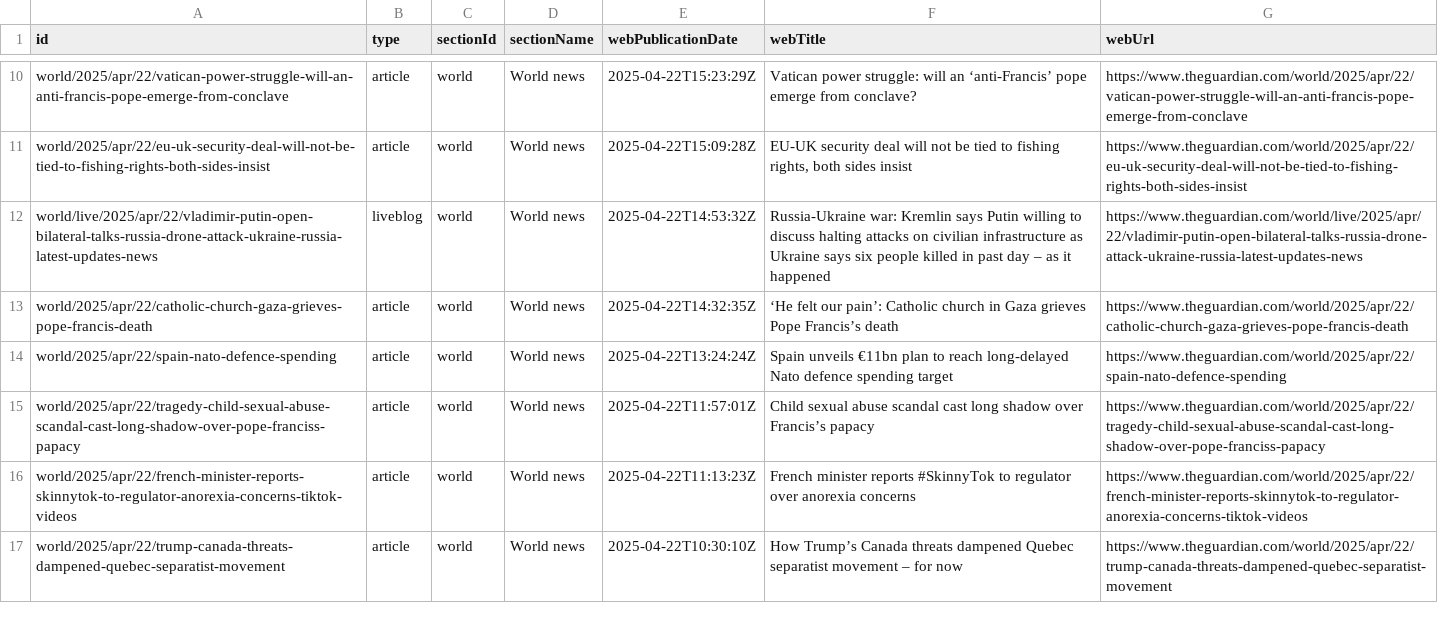
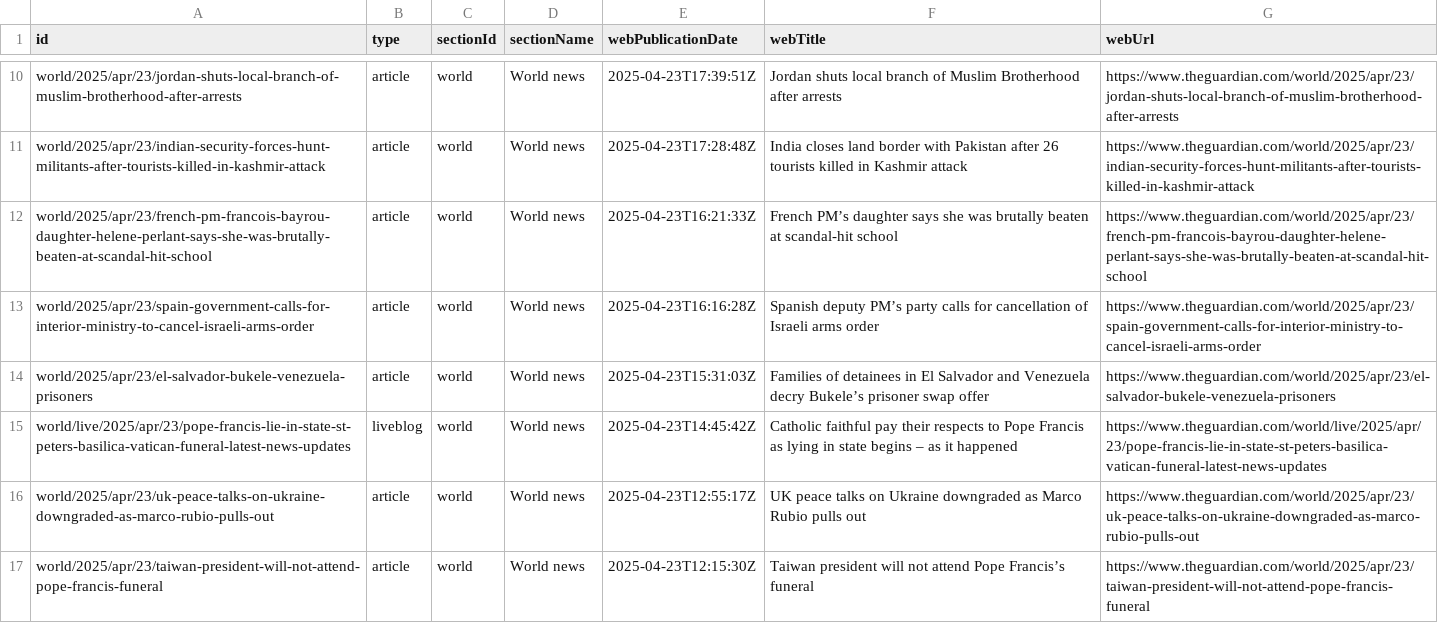
Before and after one commit to 400Ping/OpenSource-Platform, a CSV file: api.csv, drawn as a sheet; only a part is shown, gaps mark what is left out; removed rows and columns are numbered as before the commit, all else as after; the diff covers the shown part only; the diff names each change by its address in the sheet, - before the commit and + after, or states it on an @@ line.

```diff
--- a/api.csv
+++ b/api.csv
-A10 (id): world/2025/apr/22/vatican-power-struggle-will-an-anti-francis-pope-emerge-from-conclave
+A10 (id): world/2025/apr/23/jordan-shuts-local-branch-of-muslim-brotherhood-after-arrests
-E10 (webPublicationDate): 2025-04-22T15:23:29Z
+E10 (webPublicationDate): 2025-04-23T17:39:51Z
-F10 (webTitle): Vatican power struggle: will an ‘anti-Francis’ pope emerge from conclave?
+F10 (webTitle): Jordan shuts local branch of Muslim Brotherhood after arrests
-G10 (webUrl): https://www.theguardian.com/world/2025/apr/22/vatican-power-struggle-will-an-anti-francis-pope-emerge-from-conclave
+G10 (webUrl): https://www.theguardian.com/world/2025/apr/23/jordan-shuts-local-branch-of-muslim-brotherhood-after-arrests
-A11 (id): world/2025/apr/22/eu-uk-security-deal-will-not-be-tied-to-fishing-rights-both-sides-insist
+A11 (id): world/2025/apr/23/indian-security-forces-hunt-militants-after-tourists-killed-in-kashmir-attack
-E11 (webPublicationDate): 2025-04-22T15:09:28Z
+E11 (webPublicationDate): 2025-04-23T17:28:48Z
-F11 (webTitle): EU-UK security deal will not be tied to fishing rights, both sides insist
+F11 (webTitle): India closes land border with Pakistan after 26 tourists killed in Kashmir attack
-G11 (webUrl): https://www.theguardian.com/world/2025/apr/22/eu-uk-security-deal-will-not-be-tied-to-fishing-rights-both-sides-insist
+G11 (webUrl): https://www.theguardian.com/world/2025/apr/23/indian-security-forces-hunt-militants-after-tourists-killed-in-kashmir-attack
-row 12: world/live/2025/apr/22/vladimir-putin-open-bilateral-talks-russia-drone-attack-ukraine-russia-latest-updates-news | liveblog | world | World news | 2025-04-22T14:53:32Z | Russia-Ukraine war: Kremlin says Putin willing to discuss halting attacks on civilian infrastructure as Ukraine says six people killed in past day – as it happened | https://www.theguardian.com/world/live/2025/apr/22/vladimir-putin-open-bilateral-talks-russia-drone-attack-ukraine-russia-latest-updates-news
-A12 (id): world/2025/apr/22/catholic-church-gaza-grieves-pope-francis-death
+A12 (id): world/2025/apr/23/french-pm-francois-bayrou-daughter-helene-perlant-says-she-was-brutally-beaten-at-scandal-hit-school
-E12 (webPublicationDate): 2025-04-22T14:32:35Z
+E12 (webPublicationDate): 2025-04-23T16:21:33Z
-F12 (webTitle): ‘He felt our pain’: Catholic church in Gaza grieves Pope Francis’s death
+F12 (webTitle): French PM’s daughter says she was brutally beaten at scandal-hit school
-G12 (webUrl): https://www.theguardian.com/world/2025/apr/22/catholic-church-gaza-grieves-pope-francis-death
+G12 (webUrl): https://www.theguardian.com/world/2025/apr/23/french-pm-francois-bayrou-daughter-helene-perlant-says-she-was-brutally-beaten-at-scandal-hit-school
-A13 (id): world/2025/apr/22/spain-nato-defence-spending
+A13 (id): world/2025/apr/23/spain-government-calls-for-interior-ministry-to-cancel-israeli-arms-order
-E13 (webPublicationDate): 2025-04-22T13:24:24Z
+E13 (webPublicationDate): 2025-04-23T16:16:28Z
-F13 (webTitle): Spain unveils €11bn plan to reach long-delayed Nato defence spending target
+F13 (webTitle): Spanish deputy PM’s party calls for cancellation of Israeli arms order
-G13 (webUrl): https://www.theguardian.com/world/2025/apr/22/spain-nato-defence-spending
+G13 (webUrl): https://www.theguardian.com/world/2025/apr/23/spain-government-calls-for-interior-ministry-to-cancel-israeli-arms-order
-A14 (id): world/2025/apr/22/tragedy-child-sexual-abuse-scandal-cast-long-shadow-over-pope-franciss-papacy
+A14 (id): world/2025/apr/23/el-salvador-bukele-venezuela-prisoners
-E14 (webPublicationDate): 2025-04-22T11:57:01Z
+E14 (webPublicationDate): 2025-04-23T15:31:03Z
-F14 (webTitle): Child sexual abuse scandal cast long shadow over Francis’s papacy
+F14 (webTitle): Families of detainees in El Salvador and Venezuela decry Bukele’s prisoner swap offer
-G14 (webUrl): https://www.theguardian.com/world/2025/apr/22/tragedy-child-sexual-abuse-scandal-cast-long-shadow-over-pope-franciss-papacy
+G14 (webUrl): https://www.theguardian.com/world/2025/apr/23/el-salvador-bukele-venezuela-prisoners
+row 15: world/live/2025/apr/23/pope-francis-lie-in-state-st-peters-basilica-vatican-funeral-latest-news-updates | liveblog | world | World news | 2025-04-23T14:45:42Z | Catholic faithful pay their respects to Pope Francis as lying in state begins – as it happened | https://www.theguardian.com/world/live/2025/apr/23/pope-francis-lie-in-state-st-peters-basilica-vatican-funeral-latest-news-updates
-A16 (id): world/2025/apr/22/french-minister-reports-skinnytok-to-regulator-anorexia-concerns-tiktok-videos
+A16 (id): world/2025/apr/23/uk-peace-talks-on-ukraine-downgraded-as-marco-rubio-pulls-out
-E16 (webPublicationDate): 2025-04-22T11:13:23Z
+E16 (webPublicationDate): 2025-04-23T12:55:17Z
-F16 (webTitle): French minister reports #SkinnyTok to regulator over anorexia concerns
+F16 (webTitle): UK peace talks on Ukraine downgraded as Marco Rubio pulls out
-G16 (webUrl): https://www.theguardian.com/world/2025/apr/22/french-minister-reports-skinnytok-to-regulator-anorexia-concerns-tiktok-videos
+G16 (webUrl): https://www.theguardian.com/world/2025/apr/23/uk-peace-talks-on-ukraine-downgraded-as-marco-rubio-pulls-out
-A17 (id): world/2025/apr/22/trump-canada-threats-dampened-quebec-separatist-movement
+A17 (id): world/2025/apr/23/taiwan-president-will-not-attend-pope-francis-funeral
-E17 (webPublicationDate): 2025-04-22T10:30:10Z
+E17 (webPublicationDate): 2025-04-23T12:15:30Z
-F17 (webTitle): How Trump’s Canada threats dampened Quebec separatist movement – for now
+F17 (webTitle): Taiwan president will not attend Pope Francis’s funeral
-G17 (webUrl): https://www.theguardian.com/world/2025/apr/22/trump-canada-threats-dampened-quebec-separatist-movement
+G17 (webUrl): https://www.theguardian.com/world/2025/apr/23/taiwan-president-will-not-attend-pope-francis-funeral
```
Also changed, not shown: 1 added row, 1 removed row and 44 edited cells elsewhere in this file.
